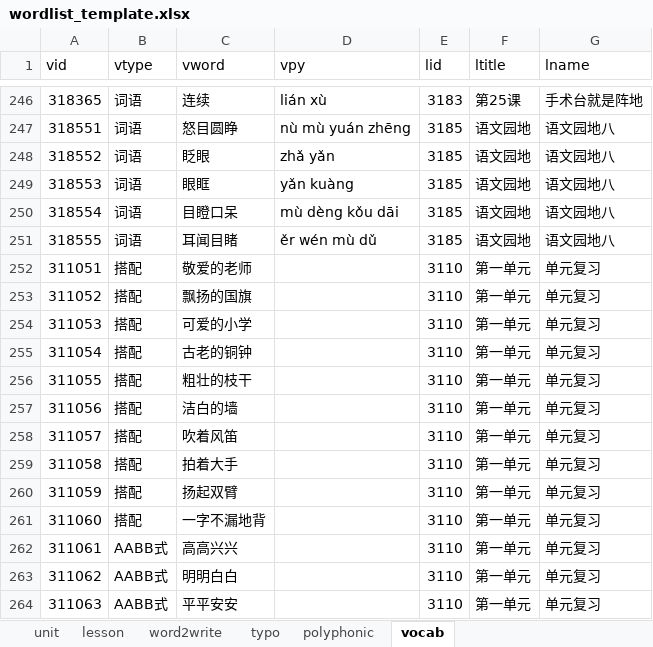
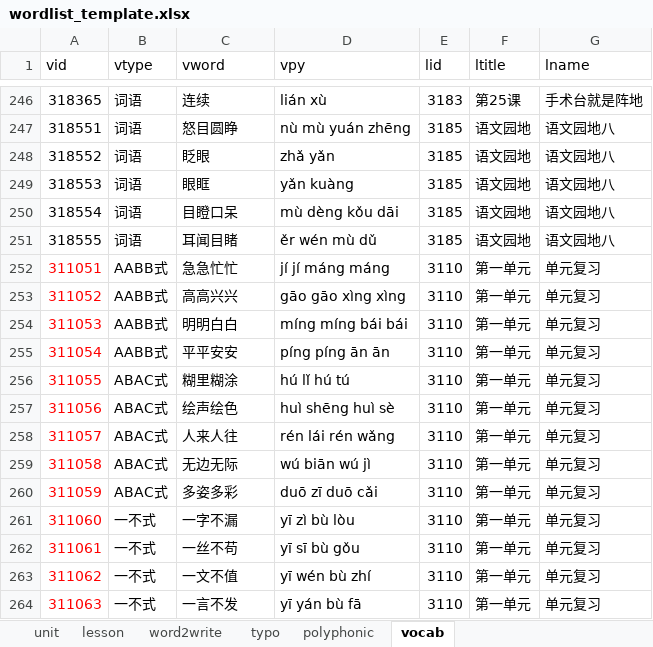
Before and after one commit to zkzchb/dictation, an Excel workbook: wordlist_template.xlsx, sheet vocab, drawn as a sheet; only a part is shown, gaps mark what is left out; values as stored, in another font and other column widths than the file's, no borders; the diff covers the shown part only; the diff names each change by its address in the sheet, - before the commit and + after, or states it on an @@ line.

```diff
--- a/wordlist_template.xlsx (sheet vocab)
+++ b/wordlist_template.xlsx (sheet vocab)
-A252:A264 text colour: black
+A252:A264 text colour: #FF0000
-B252:B255 (vtype): 搭配
+B252:B255 (vtype): AABB式
-C252 (vword): 敬爱的老师
+C252 (vword): 急急忙忙
-D252 (vpy): (empty)
+D252 (vpy): jí jí máng máng
-C253 (vword): 飘扬的国旗
+C253 (vword): 高高兴兴
-D253 (vpy): (empty)
+D253 (vpy): gāo gāo xìng xìng
-C254 (vword): 可爱的小学
+C254 (vword): 明明白白
-D254 (vpy): (empty)
+D254 (vpy): míng míng bái bái
-C255 (vword): 古老的铜钟
+C255 (vword): 平平安安
-D255 (vpy): (empty)
+D255 (vpy): píng píng ān ān
-B256:B260 (vtype): 搭配
+B256:B260 (vtype): ABAC式
-C256 (vword): 粗壮的枝干
+C256 (vword): 糊里糊涂
-D256 (vpy): (empty)
+D256 (vpy): hú lǐ hú tú
-C257 (vword): 洁白的墙
+C257 (vword): 绘声绘色
-D257 (vpy): (empty)
+D257 (vpy): huì shēng huì sè
-C258 (vword): 吹着风笛
+C258 (vword): 人来人往
-D258 (vpy): (empty)
+D258 (vpy): rén lái rén wǎng
-C259 (vword): 拍着大手
+C259 (vword): 无边无际
-D259 (vpy): (empty)
+D259 (vpy): wú biān wú jì
-C260 (vword): 扬起双臂
+C260 (vword): 多姿多彩
-D260 (vpy): (empty)
+D260 (vpy): duō zī duō cǎi
-B261 (vtype): 搭配
+B261 (vtype): 一不式
-C261 (vword): 一字不漏地背
+C261 (vword): 一字不漏
-D261 (vpy): (empty)
+D261 (vpy): yī zì bù lòu
-B262:B264 (vtype): AABB式
+B262:B264 (vtype): 一不式
-C262 (vword): 高高兴兴
+C262 (vword): 一丝不苟
-D262 (vpy): (empty)
+D262 (vpy): yī sī bù gǒu
-C263 (vword): 明明白白
+C263 (vword): 一文不值
-D263 (vpy): (empty)
+D263 (vpy): yī wén bù zhí
-C264 (vword): 平平安安
+C264 (vword): 一言不发
-D264 (vpy): (empty)
+D264 (vpy): yī yán bù fā
```
Also changed, not shown: 26 added rows, 57 removed rows, 388 edited cells and cell formats elsewhere in this sheet, sheet word2write, sheet polyphonic, sheet typo, sheet lesson, 6 other files.
